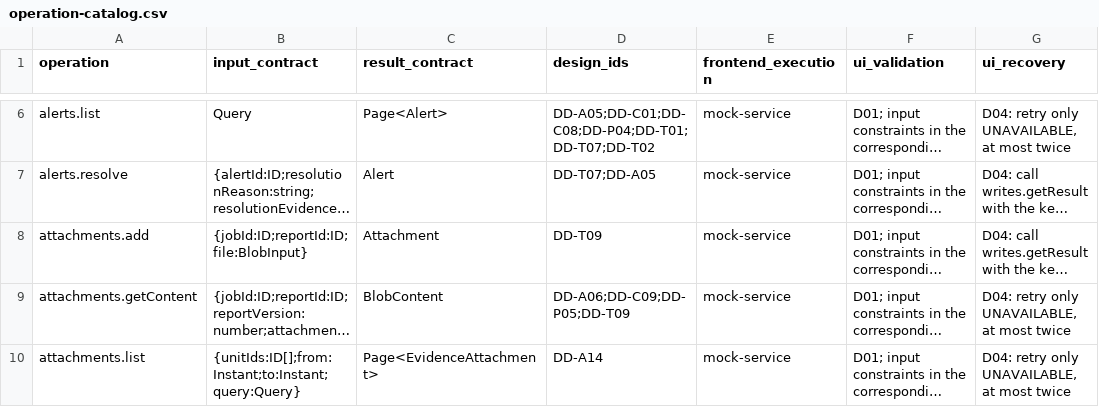
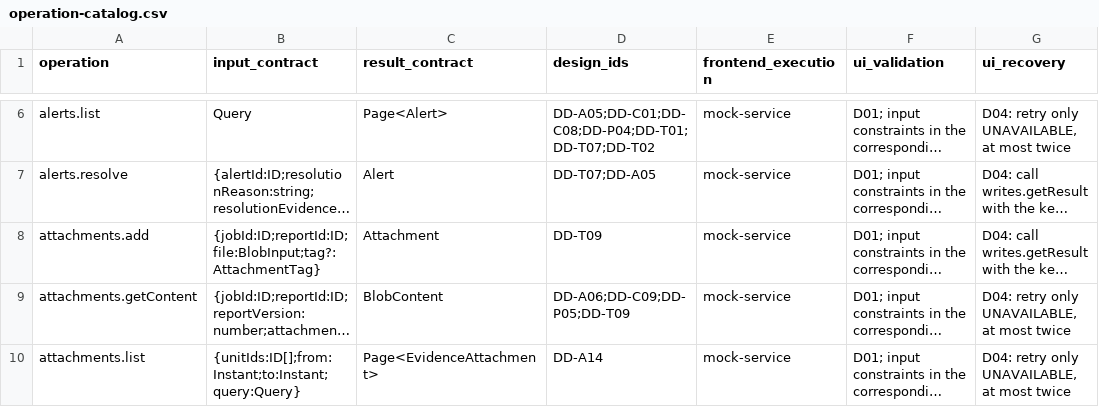
Before and after one commit to Aquarius0715/AC-Project, a CSV file: docs/02-design/operation-catalog.csv, drawn as a sheet; only a part is shown, gaps mark what is left out; long unchanged cells end in …; the diff covers the shown part only; the diff names each change by its address in the sheet, - before the commit and + after, or states it on an @@ line.

```diff
--- a/docs/02-design/operation-catalog.csv
+++ b/docs/02-design/operation-catalog.csv
-B8 (input_contract): {jobId:ID;reportId:ID;file:BlobInput}
+B8 (input_contract): {jobId:ID;reportId:ID;file:BlobInput;tag?:AttachmentTag}
```
Also changed, not shown: 1 edited cell elsewhere in this file, 32 other files.
